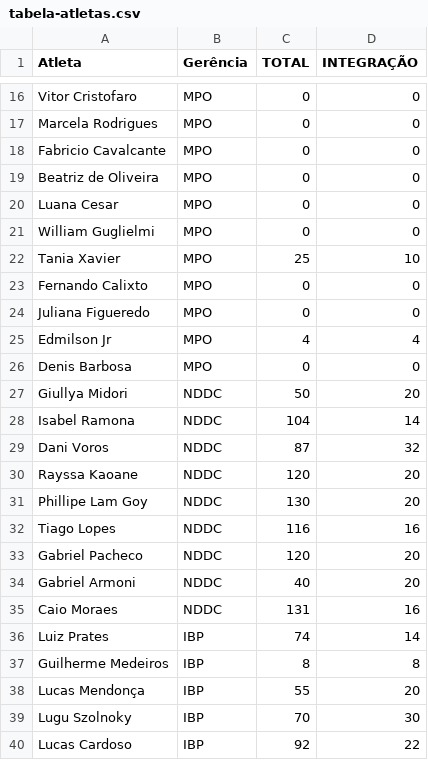
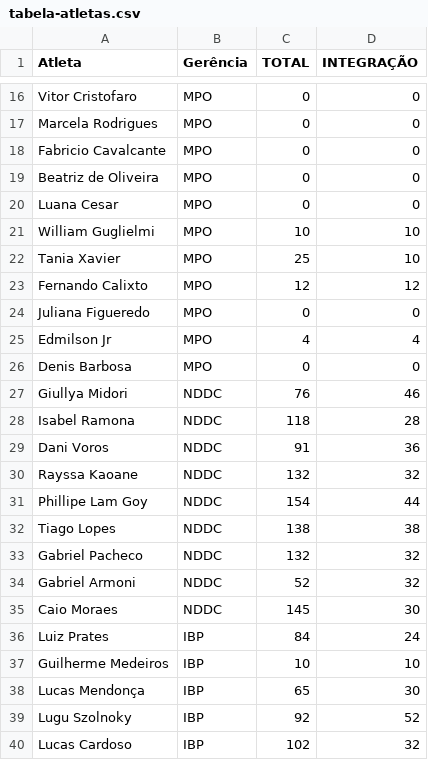
Before and after one commit to BeaFisia/OLIMFISIADAS, a CSV file: tabela-atletas.csv, drawn as a sheet; only a part is shown, gaps mark what is left out; the diff covers the shown part only.

Commit message:
Add files via upload

```diff
--- a/tabela-atletas.csv
+++ b/tabela-atletas.csv
@@ -21,4 +21,4 @@ Luana Cesar ;MPO;0;0
-William Guglielmi;MPO;0;0
+William Guglielmi;MPO;10;10
 Tania Xavier;MPO;25;10
-Fernando Calixto;MPO;0;0
+Fernando Calixto;MPO;12;12
 Juliana Figueredo;MPO;0;0
@@ -26,15 +26,15 @@ Edmilson Jr;MPO;4;4
 Denis Barbosa;MPO;0;0
-Giullya Midori;NDDC;50;20
-Isabel Ramona;NDDC;104;14
-Dani Voros;NDDC;87;32
-Rayssa Kaoane;NDDC;120;20
-Phillipe Lam Goy;NDDC;130;20
-Tiago Lopes;NDDC;116;16
-Gabriel Pacheco;NDDC;120;20
-Gabriel Armoni;NDDC;40;20
-Caio Moraes;NDDC;131;16
-Luiz Prates;IBP;74;14
-Guilherme Medeiros;IBP;8;8
-Lucas Mendonça;IBP;55;20
-Lugu Szolnoky;IBP;70;30
-Lucas Cardoso;IBP;92;22
+Giullya Midori;NDDC;76;46
+Isabel Ramona;NDDC;118;28
+Dani Voros;NDDC;91;36
+Rayssa Kaoane;NDDC;132;32
+Phillipe Lam Goy;NDDC;154;44
+Tiago Lopes;NDDC;138;38
+Gabriel Pacheco;NDDC;132;32
+Gabriel Armoni;NDDC;52;32
+Caio Moraes;NDDC;145;30
+Luiz Prates;IBP;84;24
+Guilherme Medeiros;IBP;10;10
+Lucas Mendonça;IBP;65;30
+Lugu Szolnoky;IBP;92;52
+Lucas Cardoso;IBP;102;32
```
Also changed, not shown: 2 added rows, 2 removed rows and 26 edited cells elsewhere in this file.
